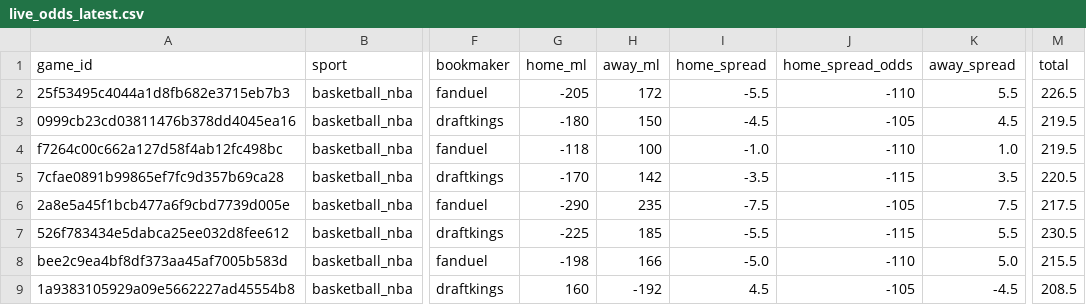
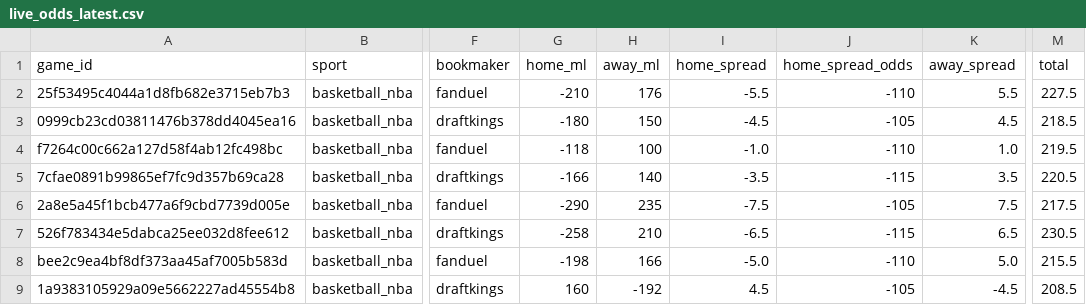
Before and after one commit to missionfromdog/bball-prediction, a CSV file: data/betting/live_odds_latest.csv, drawn as a sheet; only a part is shown, gaps mark what is left out; the diff names each change by its address in the sheet, - before the commit and + after, or states it on an @@ line.

```diff
--- a/data/betting/live_odds_latest.csv
+++ b/data/betting/live_odds_latest.csv
-G2 (home_ml): -205
+G2 (home_ml): -210
-H2 (away_ml): 172
+H2 (away_ml): 176
-M2 (total): 226.5
+M2 (total): 227.5
-M3 (total): 219.5
+M3 (total): 218.5
-G5 (home_ml): -170
+G5 (home_ml): -166
-H5 (away_ml): 142
+H5 (away_ml): 140
-G7 (home_ml): -225
+G7 (home_ml): -258
-H7 (away_ml): 185
+H7 (away_ml): 210
-I7 (home_spread): -5.5
+I7 (home_spread): -6.5
-K7 (away_spread): 5.5
+K7 (away_spread): 6.5
```
Also changed, not shown: data/betting/live_odds_bookmakers_comparison.csv, data/betting/live_odds_vegas_format.csv.
